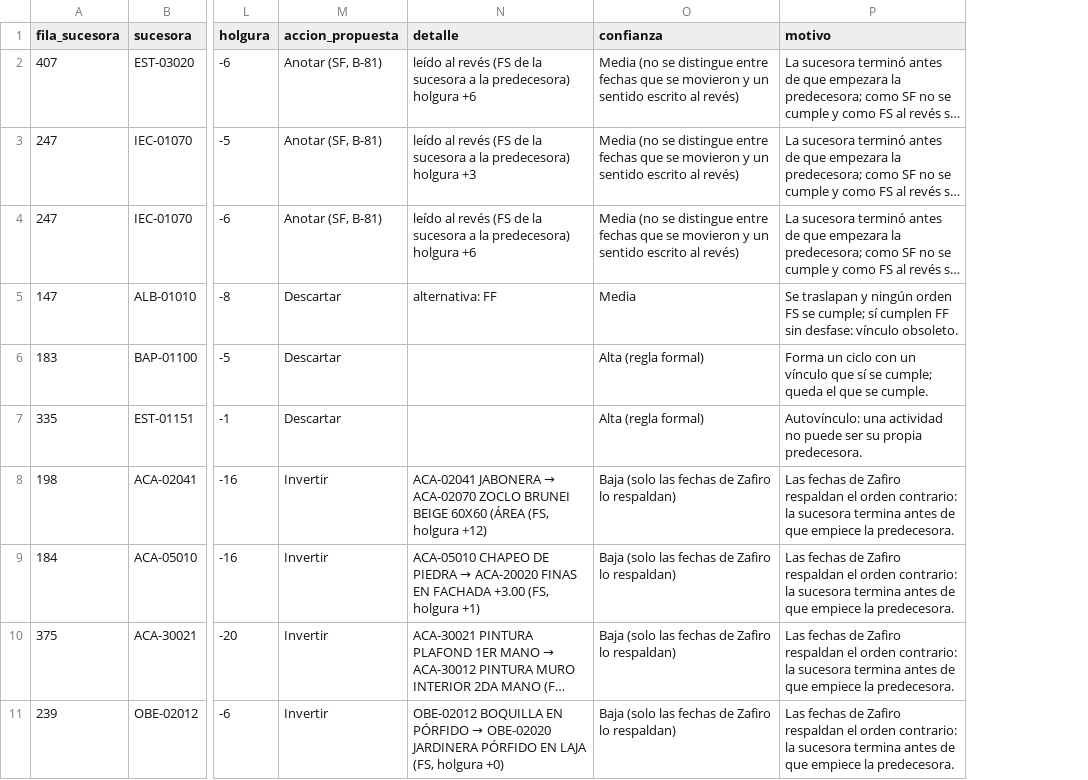
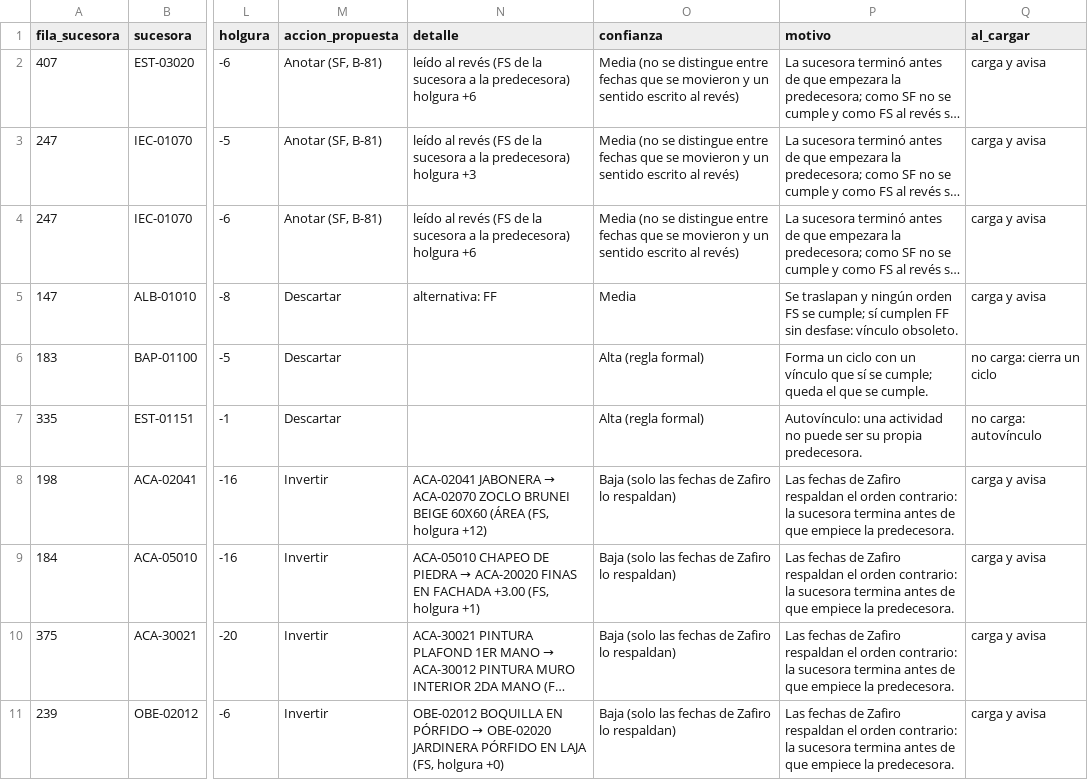
Before and after one commit to angelbar4ia-byte/CEREBRO-ERP-CONSTRUCCION, a CSV file: 1-mundo/programas/ZAFIRO-15-INCUMPLIDOS.csv, drawn as a sheet; only a part is shown, gaps mark what is left out; long unchanged cells end in …; the diff names each change by its address in the sheet, - before the commit and + after, or states it on an @@ line.

```diff
--- a/1-mundo/programas/ZAFIRO-15-INCUMPLIDOS.csv
+++ b/1-mundo/programas/ZAFIRO-15-INCUMPLIDOS.csv
+column Q (al_cargar), rows 2-11: carga y avisa | carga y avisa | carga y avisa | carga y avisa | no carga: cierra un ciclo | no carga: autovínculo | carga y avisa | carga y avisa | carga y avisa | carga y avisa
```
Also changed, not shown: 10 other files.
